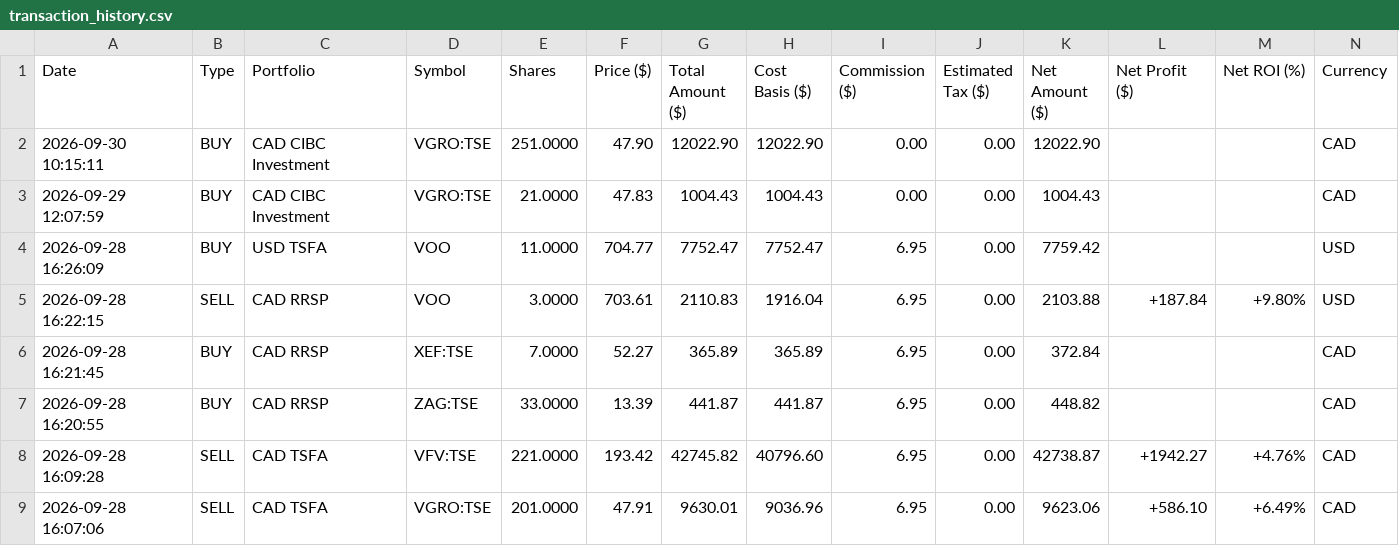
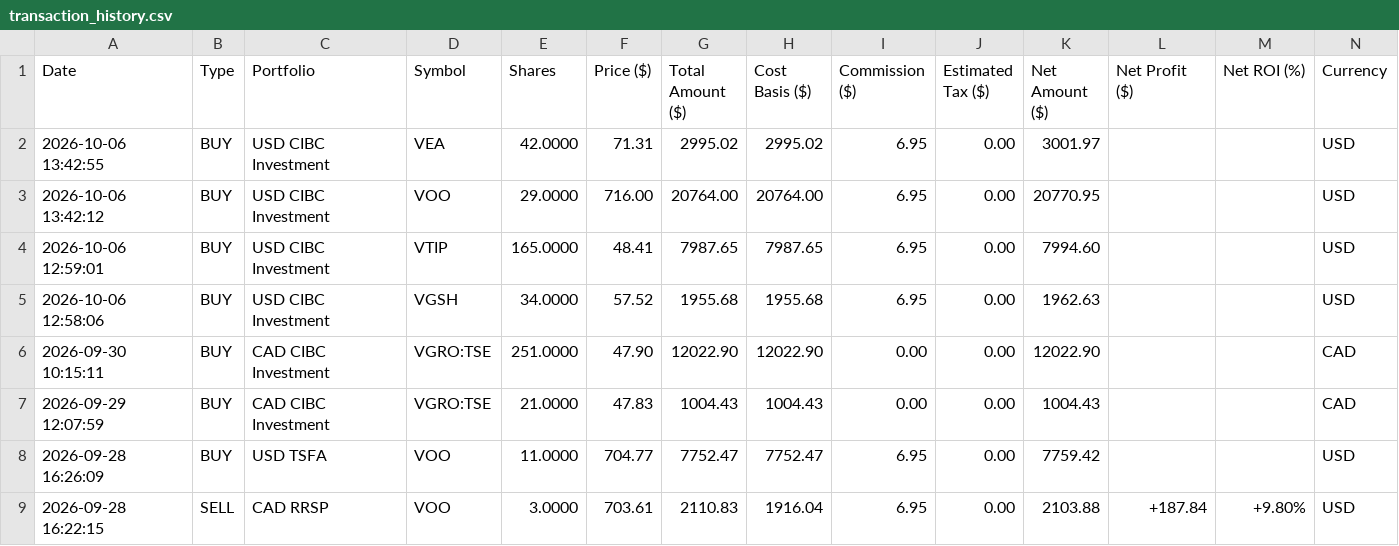
Before and after one commit to hotmiaow/script, a CSV file: G_Finance/transaction_history.csv, drawn as a sheet; only a part is shown; the shorter side is filled out with more unchanged rows; rows hold the shown columns only; the diff names each change by its address in the sheet, - before the commit and + after, or states it on an @@ line.

```diff
--- a/G_Finance/transaction_history.csv
+++ b/G_Finance/transaction_history.csv
+row 2: 2026-10-06 13:42:55 | BUY | USD CIBC Investment | VEA | 42.0000 | 71.31 | 2995.02 | 2995.02 | 6.95 | 0.00 | 3001.97 |  |  | USD
+row 3: 2026-10-06 13:42:12 | BUY | USD CIBC Investment | VOO | 29.0000 | 716.00 | 20764.00 | 20764.00 | 6.95 | 0.00 | 20770.95 |  |  | USD
+row 4: 2026-10-06 12:59:01 | BUY | USD CIBC Investment | VTIP | 165.0000 | 48.41 | 7987.65 | 7987.65 | 6.95 | 0.00 | 7994.60 |  |  | USD
+row 5: 2026-10-06 12:58:06 | BUY | USD CIBC Investment | VGSH | 34.0000 | 57.52 | 1955.68 | 1955.68 | 6.95 | 0.00 | 1962.63 |  |  | USD
```
Also changed, not shown: G_Finance/portfolio.csv, 50 other files.
